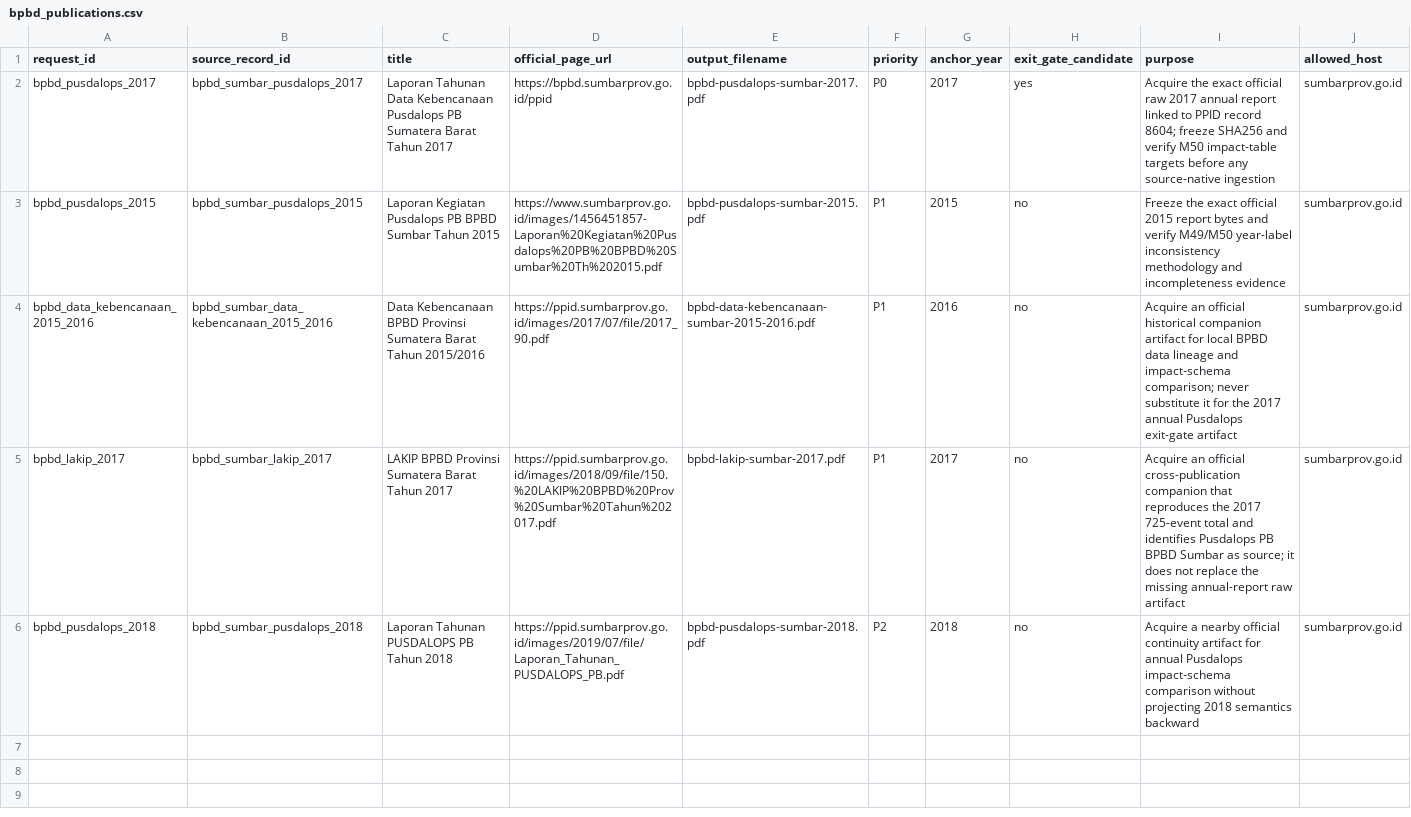
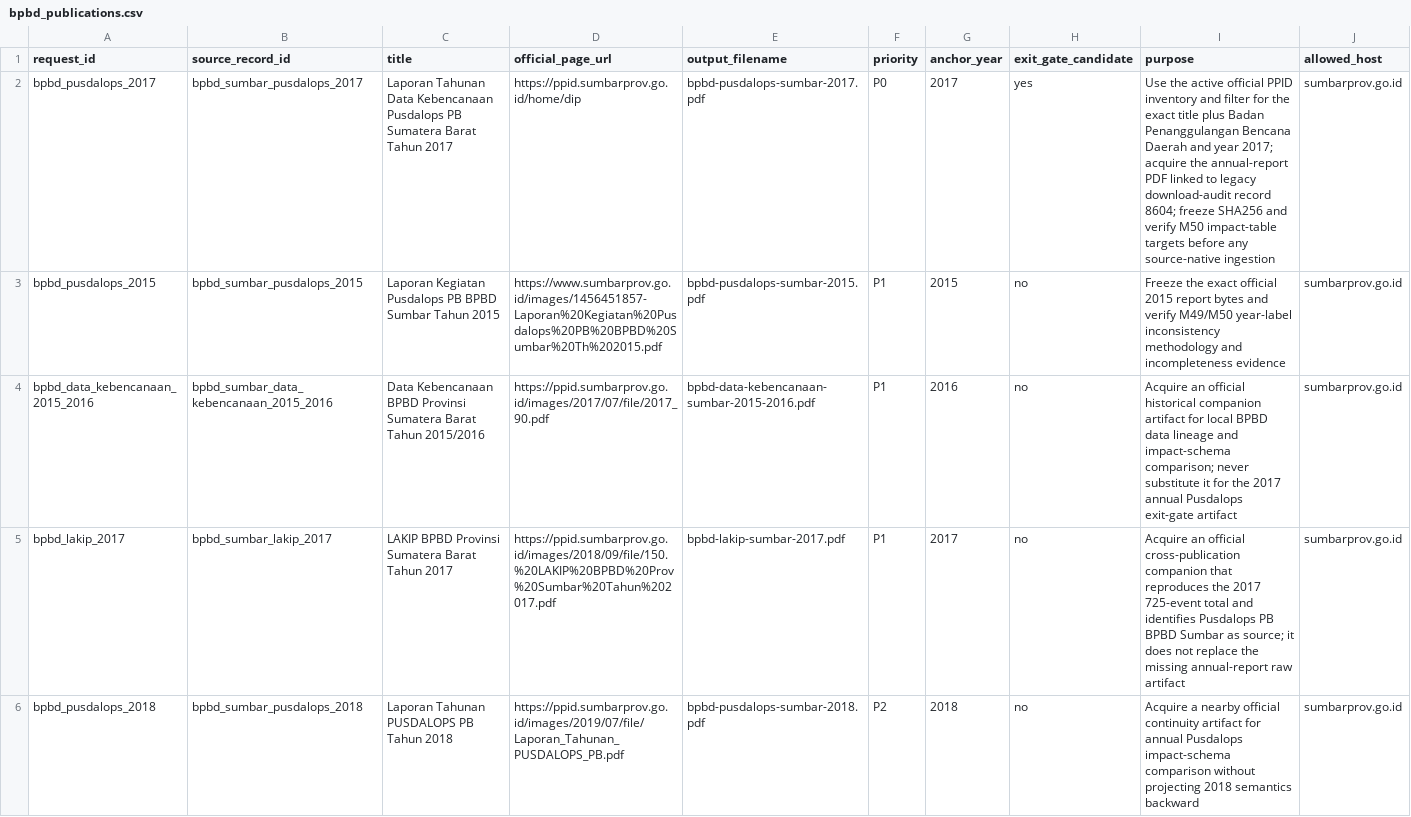
Before and after one commit to nabilrn/ranah-observatory, a CSV file: data/acquisition_requests/bpbd_publications.csv, drawn as a sheet.

Commit message:
M51: freeze active PPID migration route forensics

```diff
--- a/data/acquisition_requests/bpbd_publications.csv
+++ b/data/acquisition_requests/bpbd_publications.csv
@@ -1,3 +1,3 @@
 request_id,source_record_id,title,official_page_url,output_filename,priority,anchor_year,exit_gate_candidate,purpose,allowed_host
-bpbd_pusdalops_2017,bpbd_sumbar_pusdalops_2017,Laporan Tahunan Data Kebencanaan Pusdalops PB Sumatera Barat Tahun 2017,https://bpbd.sumbarprov.go.id/ppid,bpbd-pusdalops-sumbar-2017.pdf,P0,2017,yes,Acquire the exact official raw 2017 annual report linked to PPID record 8604; freeze SHA256 and verify M50 impact-table targets before any source-native ingestion,sumbarprov.go.id
+bpbd_pusdalops_2017,bpbd_sumbar_pusdalops_2017,Laporan Tahunan Data Kebencanaan Pusdalops PB Sumatera Barat Tahun 2017,https://ppid.sumbarprov.go.id/home/dip,bpbd-pusdalops-sumbar-2017.pdf,P0,2017,yes,Use the active official PPID inventory and filter for the exact title plus Badan Penanggulangan Bencana Daerah and year 2017; acquire the annual-report PDF linked to legacy download-audit record 8604; freeze SHA256 and verify M50 impact-table targets before any source-native ingestion,sumbarprov.go.id
 bpbd_pusdalops_2015,bpbd_sumbar_pusdalops_2015,Laporan Kegiatan Pusdalops PB BPBD Sumbar Tahun 2015,https://www.sumbarprov.go.id/images/1456451857-Laporan%20Kegiatan%20Pusdalops%20PB%20BPBD%20Sumbar%20Th%202015.pdf,bpbd-pusdalops-sumbar-2015.pdf,P1,2015,no,Freeze the exact official 2015 report bytes and verify M49/M50 year-label inconsistency methodology and incompleteness evidence,sumbarprov.go.id
```
Also changed, not shown: 4 other files.
